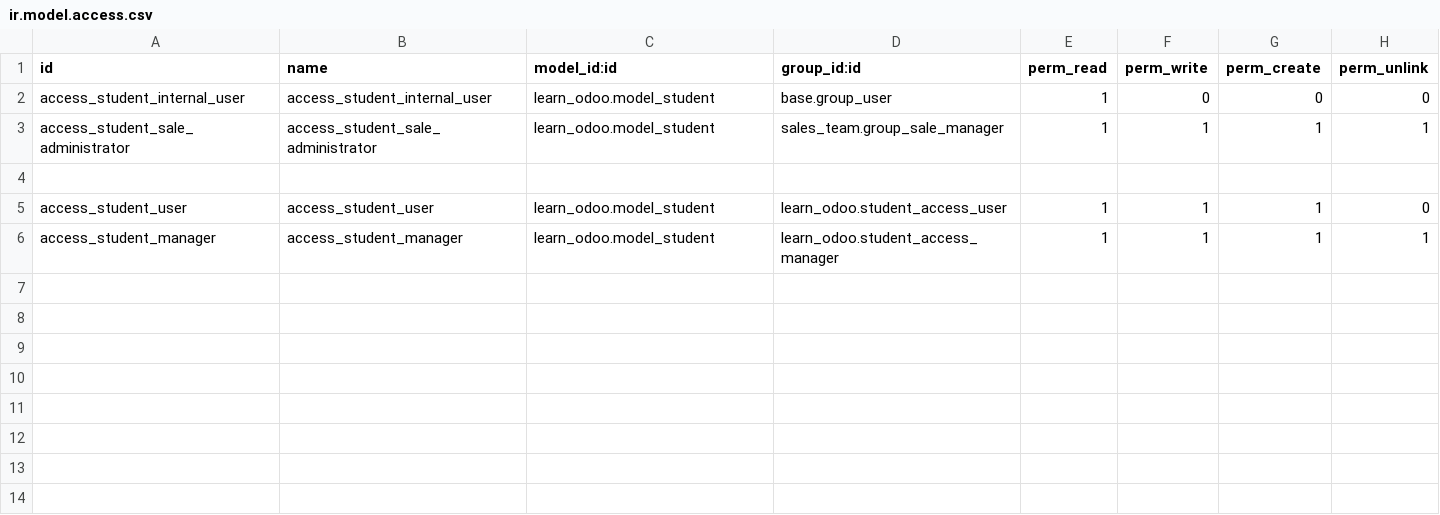
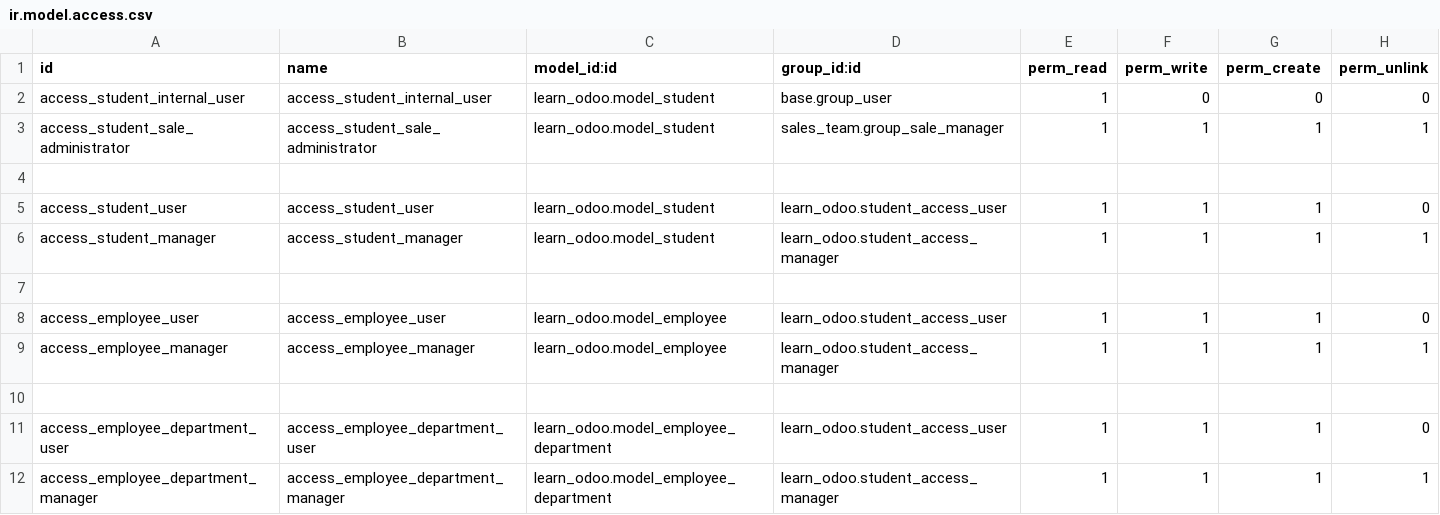
Before and after one commit to luctrph/custom_addons, a CSV file: learn_odoo/security/ir.model.access.csv, drawn as a sheet; the diff names each change by its address in the sheet, - before the commit and + after, or states it on an @@ line.

Commit message:
learning odoo

```diff
--- a/learn_odoo/security/ir.model.access.csv
+++ b/learn_odoo/security/ir.model.access.csv
+row 7: (empty)
+row 8: access_employee_user | access_employee_user | learn_odoo.model_employee | learn_odoo.student_access_user | 1 | 1 | 1 | 0
+row 9: access_employee_manager | access_employee_manager | learn_odoo.model_employee | learn_odoo.student_access_manager | 1 | 1 | 1 | 1
+row 10: (empty)
+row 11: access_employee_department_user | access_employee_department_user | learn_odoo.model_employee_department | learn_odoo.student_access_user | 1 | 1 | 1 | 0
+row 12: access_employee_department_manager | access_employee_department_manager | learn_odoo.model_employee_department | learn_odoo.student_access_manager | 1 | 1 | 1 | 1
```
Also changed, not shown: 6 other files.
